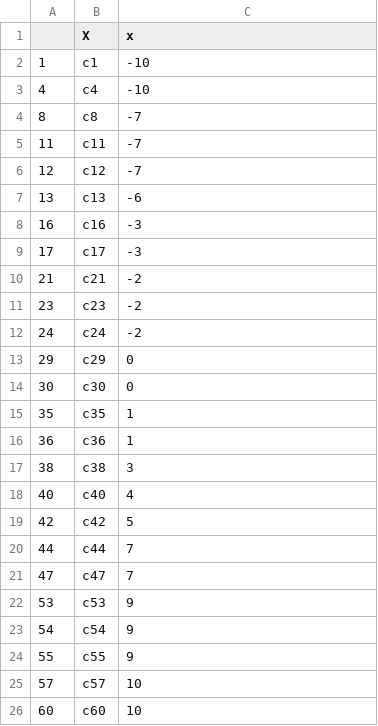
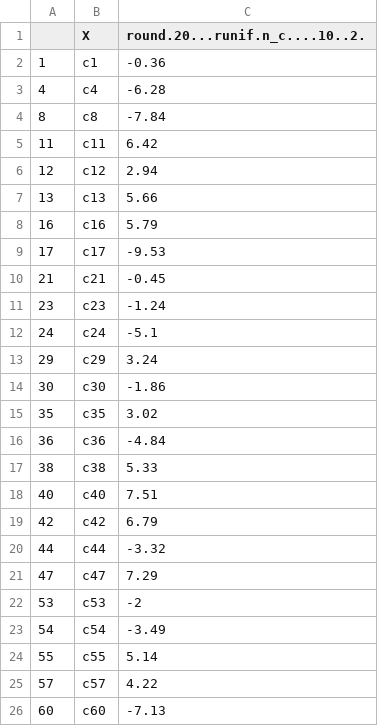
Before and after one commit to olly-mapps/The-Amazoff-Company, a CSV file: 2 Vehicle Routing/R/Client Generation/client_data/comp_c_y.csv, drawn as a sheet.

```diff
--- a/2 Vehicle Routing/R/Client Generation/client_data/comp_c_y.csv
+++ b/2 Vehicle Routing/R/Client Generation/client_data/comp_c_y.csv
@@ -1,26 +1,26 @@
-"","X","x"
-"1","c1",-10
-"4","c4",-10
-"8","c8",-7
-"11","c11",-7
-"12","c12",-7
-"13","c13",-6
-"16","c16",-3
-"17","c17",-3
-"21","c21",-2
-"23","c23",-2
-"24","c24",-2
-"29","c29",0
-"30","c30",0
-"35","c35",1
-"36","c36",1
-"38","c38",3
-"40","c40",4
-"42","c42",5
-"44","c44",7
-"47","c47",7
-"53","c53",9
-"54","c54",9
-"55","c55",9
-"57","c57",10
-"60","c60",10
+"","X","round.20...runif.n_c....10..2."
+"1","c1",-0.36
+"4","c4",-6.28
+"8","c8",-7.84
+"11","c11",6.42
+"12","c12",2.94
+"13","c13",5.66
+"16","c16",5.79
+"17","c17",-9.53
+"21","c21",-0.45
+"23","c23",-1.24
+"24","c24",-5.1
+"29","c29",3.24
+"30","c30",-1.86
+"35","c35",3.02
+"36","c36",-4.84
+"38","c38",5.33
+"40","c40",7.51
+"42","c42",6.79
+"44","c44",-3.32
+"47","c47",7.29
+"53","c53",-2
+"54","c54",-3.49
+"55","c55",5.14
+"57","c57",4.22
+"60","c60",-7.13
```
Also changed, not shown: 2 Vehicle Routing/Python/Multiple Vehicles/incidence_matrix(2).csv, 2 Vehicle Routing/Python/Multiple Vehicles/locations(2).csv, 27 other files.
